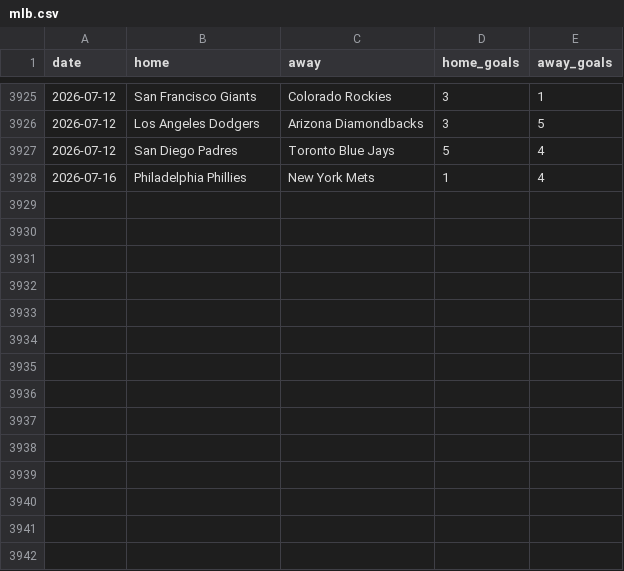
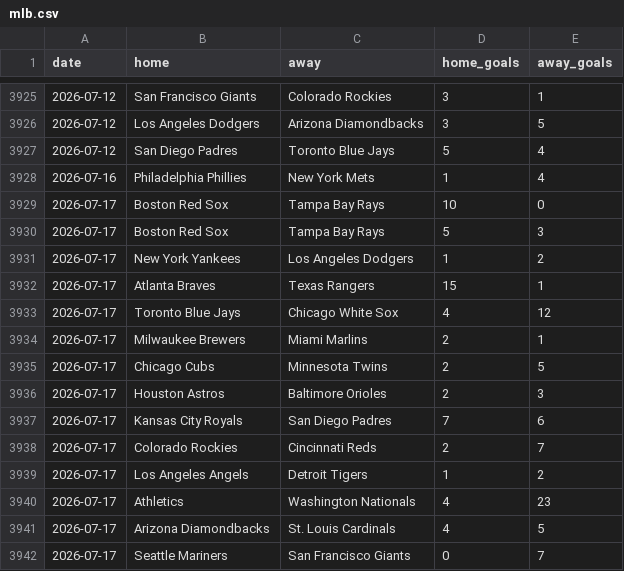
Before and after one commit to c49037027-svg/football, a CSV file: data/mlb.csv, drawn as a sheet; only a part is shown, gaps mark what is left out; the diff names each change by its address in the sheet, - before the commit and + after, or states it on an @@ line.

```diff
--- a/data/mlb.csv
+++ b/data/mlb.csv
+row 3929: 2026-07-17 | Boston Red Sox | Tampa Bay Rays | 10 | 0
+row 3930: 2026-07-17 | Boston Red Sox | Tampa Bay Rays | 5 | 3
+row 3931: 2026-07-17 | New York Yankees | Los Angeles Dodgers | 1 | 2
+row 3932: 2026-07-17 | Atlanta Braves | Texas Rangers | 15 | 1
+row 3933: 2026-07-17 | Toronto Blue Jays | Chicago White Sox | 4 | 12
+row 3934: 2026-07-17 | Milwaukee Brewers | Miami Marlins | 2 | 1
+row 3935: 2026-07-17 | Chicago Cubs | Minnesota Twins | 2 | 5
+row 3936: 2026-07-17 | Houston Astros | Baltimore Orioles | 2 | 3
+row 3937: 2026-07-17 | Kansas City Royals | San Diego Padres | 7 | 6
+row 3938: 2026-07-17 | Colorado Rockies | Cincinnati Reds | 2 | 7
+row 3939: 2026-07-17 | Los Angeles Angels | Detroit Tigers | 1 | 2
+row 3940: 2026-07-17 | Athletics | Washington Nationals | 4 | 23
+row 3941: 2026-07-17 | Arizona Diamondbacks | St. Louis Cardinals | 4 | 5
+row 3942: 2026-07-17 | Seattle Mariners | San Francisco Giants | 0 | 7
```
Also changed, not shown: data/bets.csv, data/mlb_bets.csv, 3 other files.
